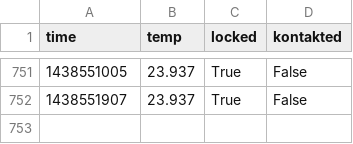
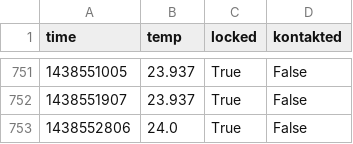
Before and after one commit to stefan2904/raspberry-temperature, a CSV file: temp_log.csv, drawn as a sheet; only a part is shown, gaps mark what is left out; the diff names each change by its address in the sheet, - before the commit and + after, or states it on an @@ line.

Commit message:
added data

```diff
--- a/temp_log.csv
+++ b/temp_log.csv
+row 753: 1438552806 | 24.0 | True | False
```
